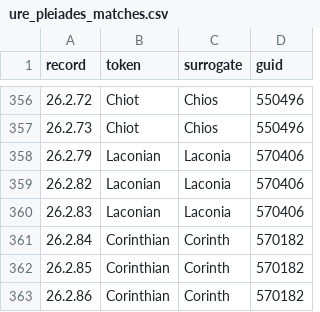
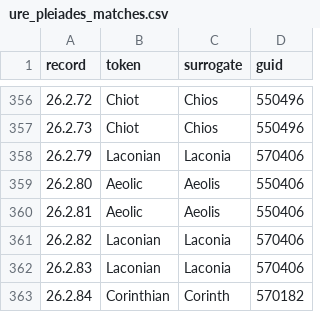
Before and after one commit to bcfuchs/uredb_rdf_tools, a CSV file: pelagios/data/ure_pleiades_matches.csv, drawn as a sheet; only a part is shown, gaps mark what is left out; the shorter side is filled out with more unchanged rows.

Commit message:
modified files

```diff
--- a/pelagios/data/ure_pleiades_matches.csv
+++ b/pelagios/data/ure_pleiades_matches.csv
@@ -358,2 +358,4 @@ record,token,surrogate,guid
 26.2.79,Laconian,Laconia,570406
+26.2.80,Aeolic,Aeolis,550406
+26.2.81,Aeolic,Aeolis,550406
 26.2.82,Laconian,Laconia,570406
```
